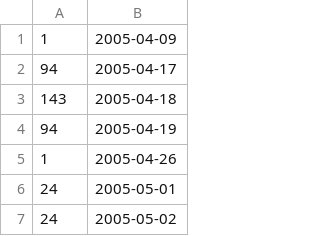
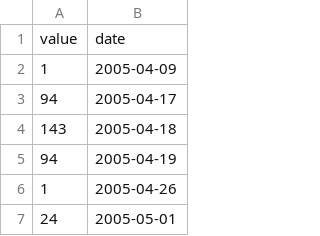
Before and after one commit to allyapp/mapping-dar-es-salaam, a CSV file: data/highest-uid-per-day.csv, drawn as a sheet; only a part is shown; the shorter side is filled out with more unchanged rows.

```diff
--- a/data/highest-uid-per-day.csv
+++ b/data/highest-uid-per-day.csv
@@ -1 +1,2 @@
+value,date
 1,2005-04-09
```
Also changed, not shown: data/buildings-per-month.csv, data/first-edit-per-day.csv, 7 other files.
